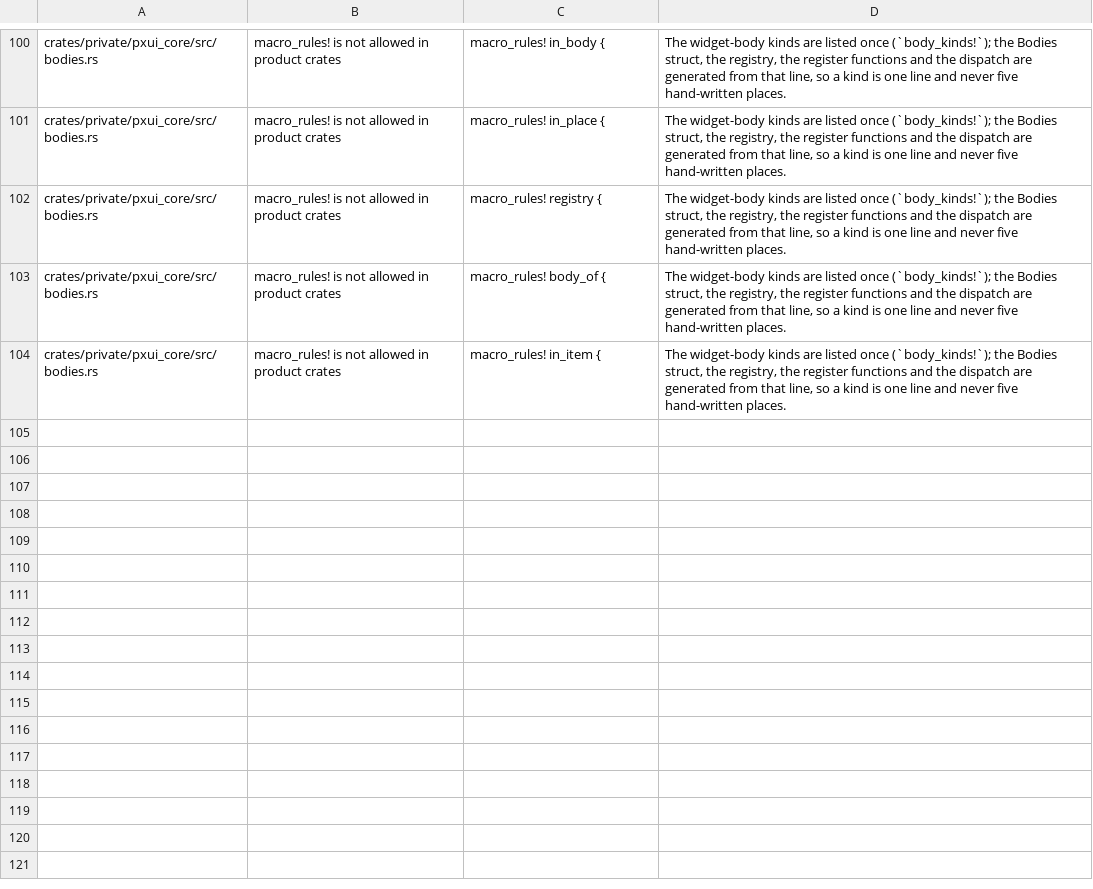
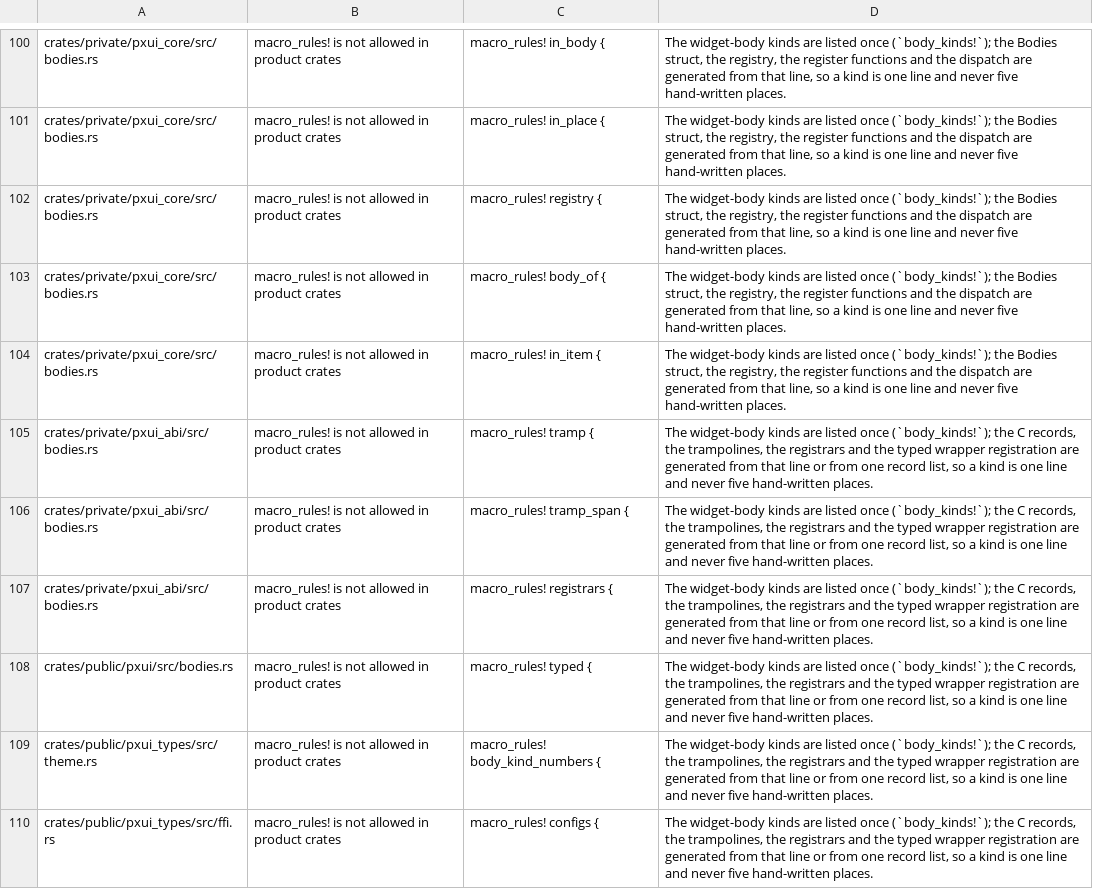
Before and after one commit to olegpustovit/pxui, a TSV file: tools/gate/shape-allowlist.tsv, drawn as a sheet; only a part is shown, gaps mark what is left out.

Commit message:
gate: shape policy for the bodies files (unsafe files, six code-generation macros)

```diff
--- a/tools/gate/shape-allowlist.tsv
+++ b/tools/gate/shape-allowlist.tsv
@@ -104 +104,7 @@ crates/private/pxui_core/src/bodies.rs	macro_rules! is not allowed in product cr
 crates/private/pxui_core/src/bodies.rs	macro_rules! is not allowed in product crates	macro_rules! in_item {	The widget-body kinds are listed once (`body_kinds!`); the Bodies struct, the registry, the register functions and the dispatch are generated from that line, so a kind is one line and never five hand-written places.
+crates/private/pxui_abi/src/bodies.rs	macro_rules! is not allowed in product crates	macro_rules! tramp {	The widget-body kinds are listed once (`body_kinds!`); the C records, the trampolines, the registrars and the typed wrapper registration are generated from that line or from one record list, so a kind is one line and never five hand-written places.
+crates/private/pxui_abi/src/bodies.rs	macro_rules! is not allowed in product crates	macro_rules! tramp_span {	The widget-body kinds are listed once (`body_kinds!`); the C records, the trampolines, the registrars and the typed wrapper registration are generated from that line or from one record list, so a kind is one line and never five hand-written places.
+crates/private/pxui_abi/src/bodies.rs	macro_rules! is not allowed in product crates	macro_rules! registrars {	The widget-body kinds are listed once (`body_kinds!`); the C records, the trampolines, the registrars and the typed wrapper registration are generated from that line or from one record list, so a kind is one line and never five hand-written places.
+crates/public/pxui/src/bodies.rs	macro_rules! is not allowed in product crates	macro_rules! typed {	The widget-body kinds are listed once (`body_kinds!`); the C records, the trampolines, the registrars and the typed wrapper registration are generated from that line or from one record list, so a kind is one line and never five hand-written places.
+crates/public/pxui_types/src/theme.rs	macro_rules! is not allowed in product crates	macro_rules! body_kind_numbers {	The widget-body kinds are listed once (`body_kinds!`); the C records, the trampolines, the registrars and the typed wrapper registration are generated from that line or from one record list, so a kind is one line and never five hand-written places.
+crates/public/pxui_types/src/ffi.rs	macro_rules! is not allowed in product crates	macro_rules! configs {	The widget-body kinds are listed once (`body_kinds!`); the C records, the trampolines, the registrars and the typed wrapper registration are generated from that line or from one record list, so a kind is one line and never five hand-written places.
```
Also changed, not shown: 1 other file.
